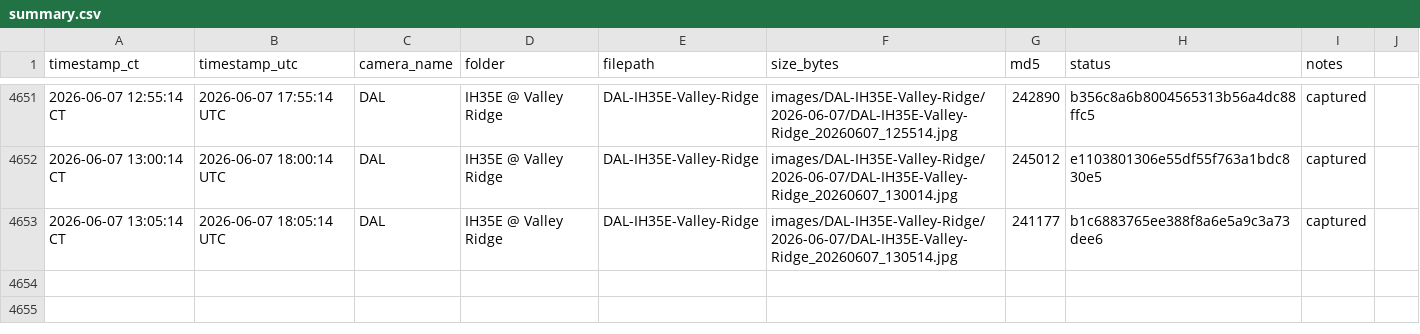
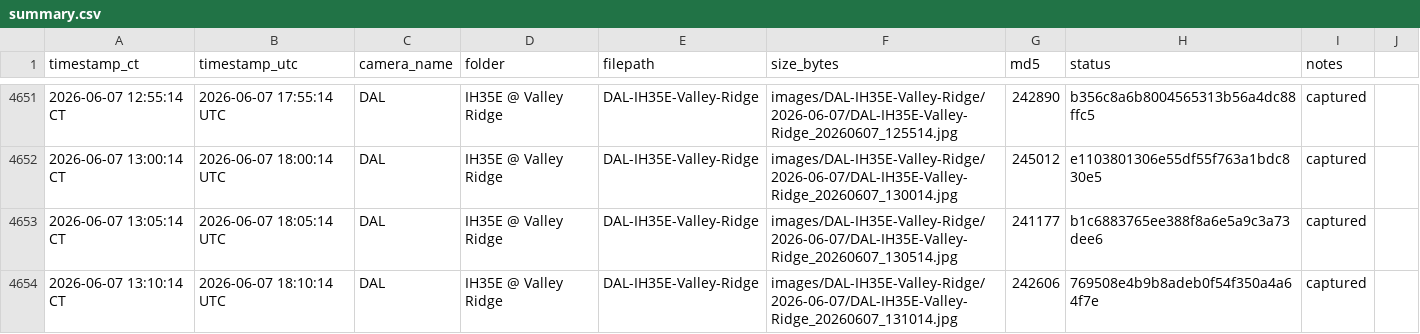
Before and after one commit to aifornsb/txdot-cameras, a CSV file: summary.csv, drawn as a sheet; only a part is shown, gaps mark what is left out.

Commit message:
IH35E Valley Ridge — 2026-06-07 18:10 UTC

```diff
--- a/summary.csv
+++ b/summary.csv
@@ -4653 +4653,2 @@ timestamp_ct,timestamp_utc,camera_name,folder,filepath,size_bytes,md5,status,not
 2026-06-07 13:05:14 CT,2026-06-07 18:05:14 UTC,DAL,IH35E @ Valley Ridge,DAL-IH35E-Valley-Ridge,images/DAL-IH35E-Valley-Ridge/2026-06-07/DAL-IH35E-Valley-Ridge_20260607_130514.jpg,241177,b1c6883765ee388f8a6e5a9c3a73dee6,captured,
+2026-06-07 13:10:14 CT,2026-06-07 18:10:14 UTC,DAL,IH35E @ Valley Ridge,DAL-IH35E-Valley-Ridge,images/DAL-IH35E-Valley-Ridge/2026-06-07/DAL-IH35E-Valley-Ridge_20260607_131014.jpg,242606,769508e4b9b8adeb0f54f350a4a64f7e,captured,
```
Also changed, not shown: 1 other file.
